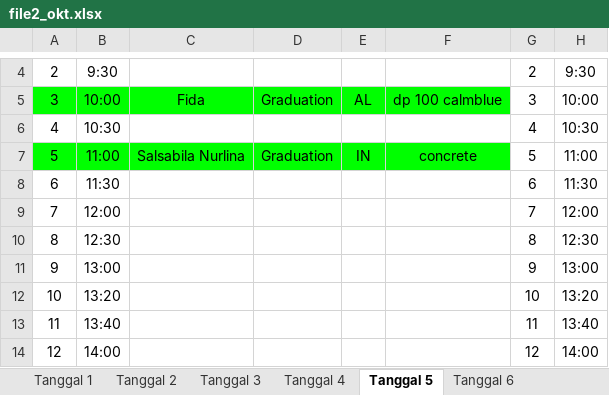
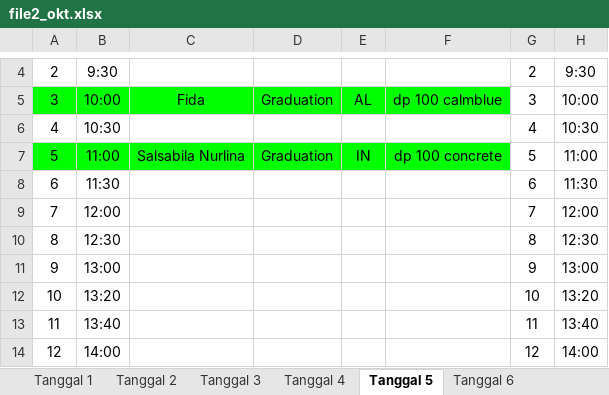
Before and after one commit to whynunuu/FoxeStudio, an Excel workbook: file2_okt.xlsx, sheet Tanggal 5, drawn as a sheet; only a part is shown, gaps mark what is left out; values as stored, in another font and other column widths than the file's, no borders; charts and pictures not drawn; the diff names each change by its address in the sheet, - before the commit and + after, or states it on an @@ line.

```diff
--- a/file2_okt.xlsx (sheet Tanggal 5)
+++ b/file2_okt.xlsx (sheet Tanggal 5)
-F7: concrete
+F7: dp 100 concrete
```
Also changed, not shown: file1.xlsm, file2.xlsx, 4 other files.
